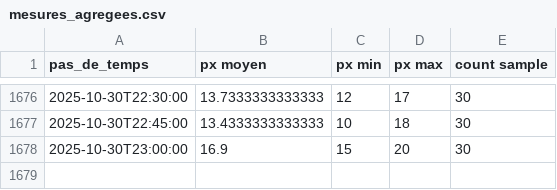
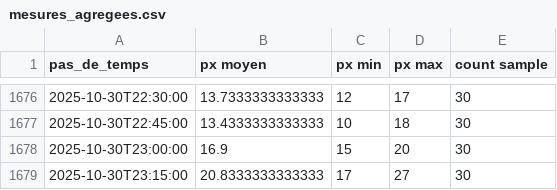
Before and after one commit to Riveo-hydro/Publication, a CSV file: Colvert/Prod/SIM1/data/mesures_agregees.csv, drawn as a sheet; only a part is shown, gaps mark what is left out; the diff names each change by its address in the sheet, - before the commit and + after, or states it on an @@ line.

```diff
--- a/Colvert/Prod/SIM1/data/mesures_agregees.csv
+++ b/Colvert/Prod/SIM1/data/mesures_agregees.csv
+row 1679: 2025-10-30T23:15:00 | 20.8333333333333 | 17 | 27 | 30
```
Also changed, not shown: Colvert/Prod/SIM1/data/brut.csv, Colvert/Prod/brut.csv, 7 other files.
